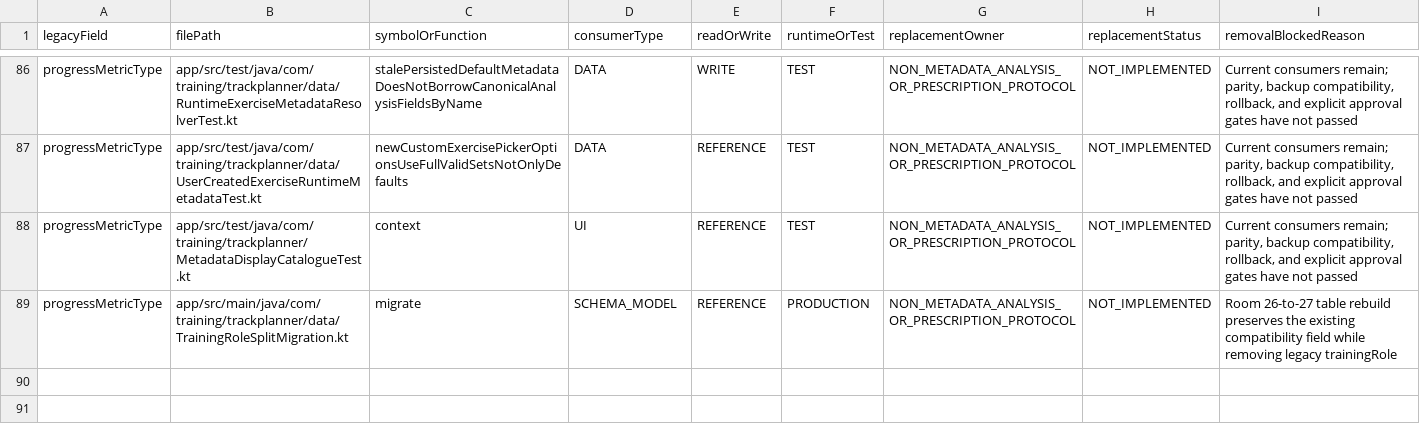
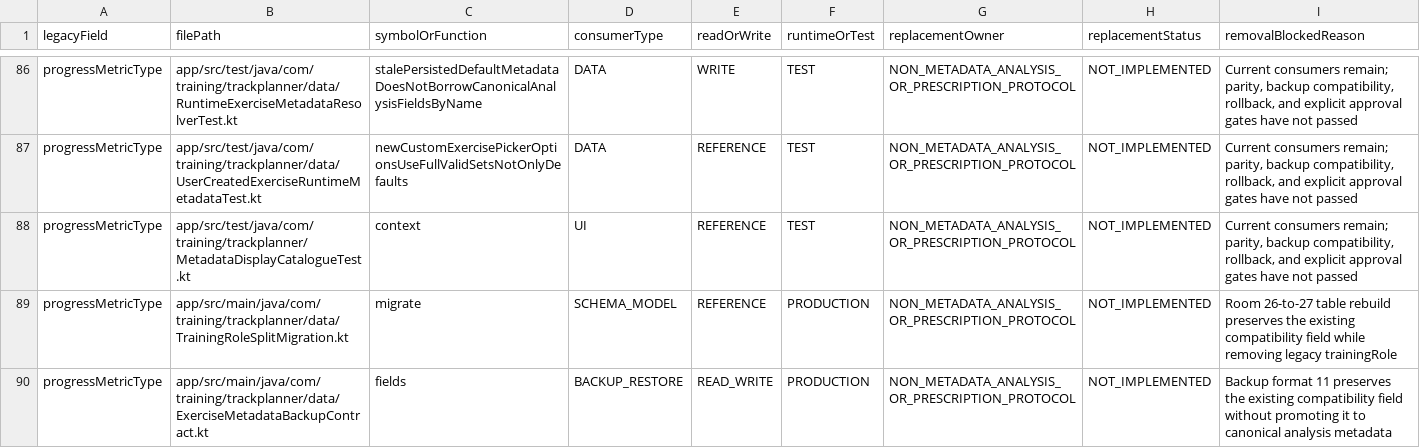
Before and after one commit to Mascollel-Ko/WhatYouGottaDo, a CSV file: docs/audits/metadata_legacy_compatibility_consumers.csv, drawn as a sheet; only a part is shown, gaps mark what is left out.

```diff
--- a/docs/audits/metadata_legacy_compatibility_consumers.csv
+++ b/docs/audits/metadata_legacy_compatibility_consumers.csv
@@ -89 +89,2 @@
 "progressMetricType","app/src/main/java/com/training/trackplanner/data/TrainingRoleSplitMigration.kt","migrate","SCHEMA_MODEL","REFERENCE","PRODUCTION","NON_METADATA_ANALYSIS_OR_PRESCRIPTION_PROTOCOL","NOT_IMPLEMENTED","Room 26-to-27 table rebuild preserves the existing compatibility field while removing legacy trainingRole"
+"progressMetricType","app/src/main/java/com/training/trackplanner/data/ExerciseMetadataBackupContract.kt","fields","BACKUP_RESTORE","READ_WRITE","PRODUCTION","NON_METADATA_ANALYSIS_OR_PRESCRIPTION_PROTOCOL","NOT_IMPLEMENTED","Backup format 11 preserves the existing compatibility field without promoting it to canonical analysis metadata"
```
Also changed, not shown: 32 other files.
